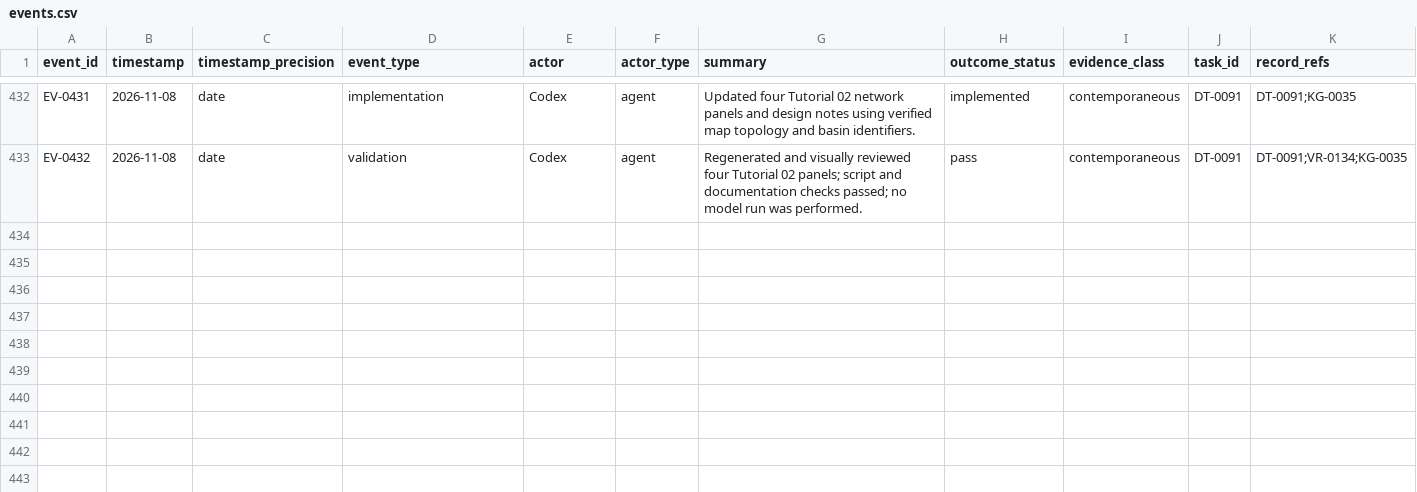
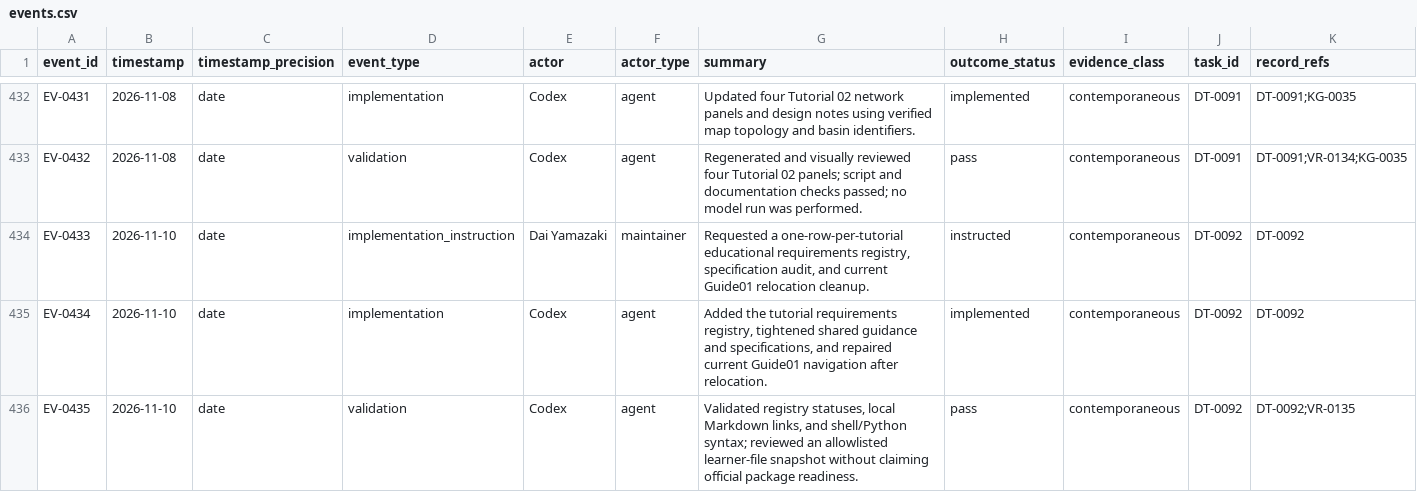
Before and after one commit to global-hydrodynamics/CaMa-Flood_v4, a CSV file: research/events.csv, drawn as a sheet; only a part is shown, gaps mark what is left out; rows hold the shown columns only; the diff names each change by its address in the sheet, - before the commit and + after, or states it on an @@ line.

```diff
--- a/research/events.csv
+++ b/research/events.csv
+row 434: EV-0433 | 2026-11-10 | date | implementation_instruction | Dai Yamazaki | maintainer | Requested a one-row-per-tutorial educational requirements registry, specification audit, and current Guide01 relocation cleanup. | instructed | contemporaneous | DT-0092 | DT-0092
+row 435: EV-0434 | 2026-11-10 | date | implementation | Codex | agent | Added the tutorial requirements registry, tightened shared guidance and specifications, and repaired current Guide01 navigation after relocation. | implemented | contemporaneous | DT-0092 | DT-0092
+row 436: EV-0435 | 2026-11-10 | date | validation | Codex | agent | Validated registry statuses, local Markdown links, and shell/Python syntax; reviewed an allowlisted learner-file snapshot without claiming official package readiness. | pass | contemporaneous | DT-0092 | DT-0092;VR-0135
```
Also changed, not shown: research/development_tasks.csv, research/validation_runs.csv, 46 other files.
